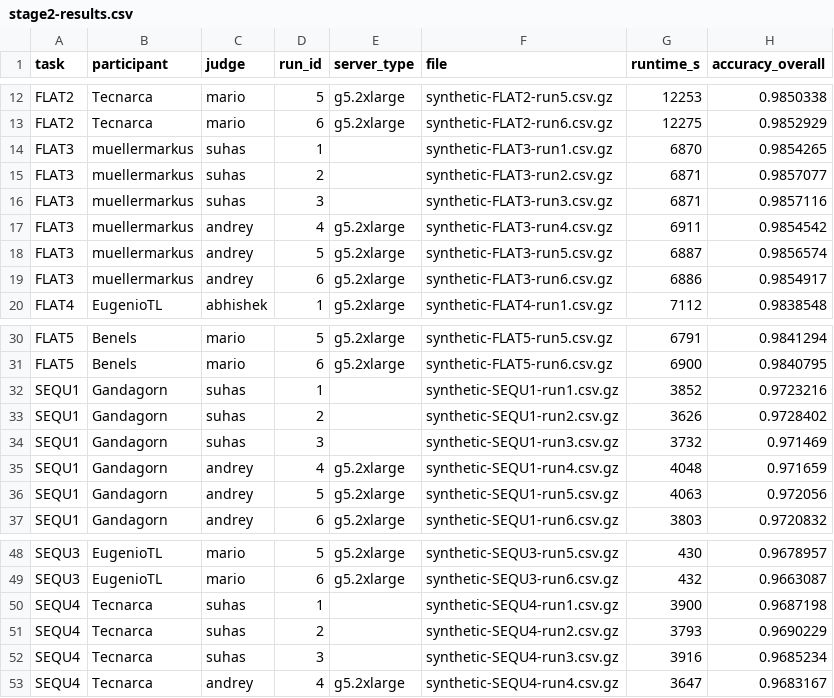
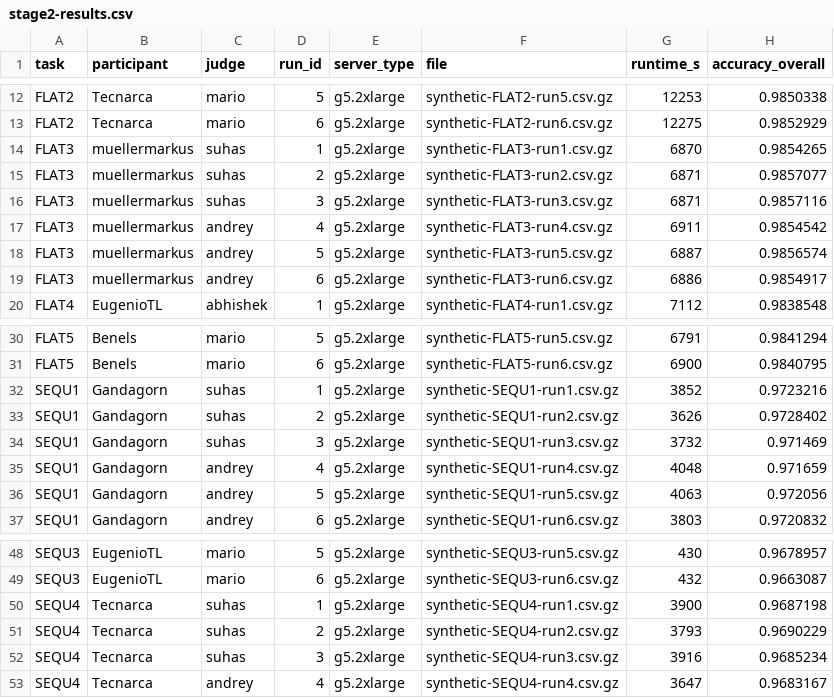
Before and after one commit to mostly-ai/the-prize-eval, a CSV file: stage2-results.csv, drawn as a sheet; only a part is shown, gaps mark what is left out; the diff names each change by its address in the sheet, - before the commit and + after, or states it on an @@ line.

Commit message:
add server types

```diff
--- a/stage2-results.csv
+++ b/stage2-results.csv
-E14:E16 (server_type): (empty)
+E14:E16 (server_type): g5.2xlarge
-E32:E34 (server_type): (empty)
+E32:E34 (server_type): g5.2xlarge
-E50:E52 (server_type): (empty)
+E50:E52 (server_type): g5.2xlarge
```
